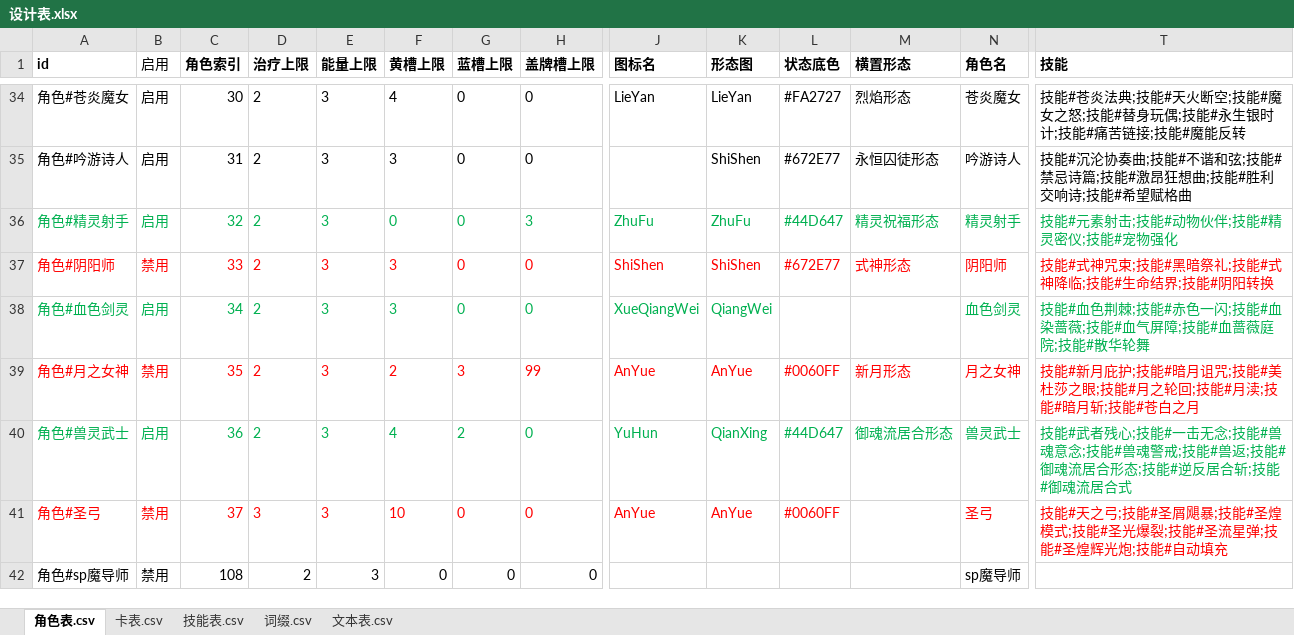
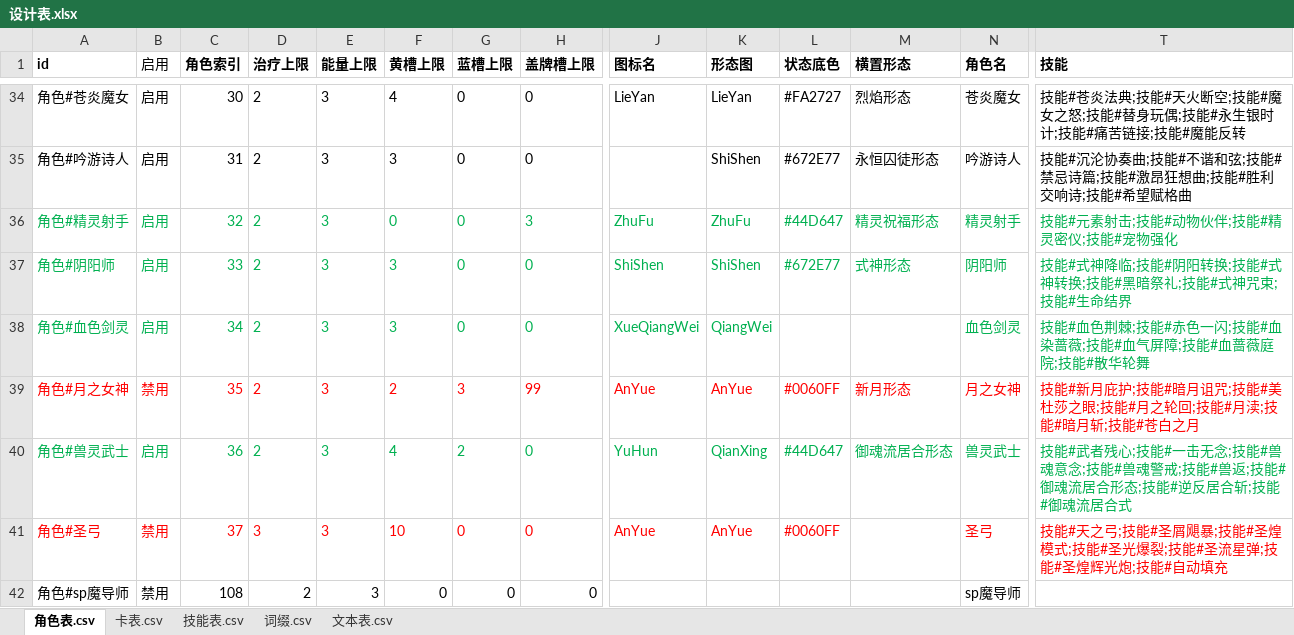
Before and after one commit to johnnash2017/xianyu_xingbei, an Excel workbook: Table/Design/设计表.xlsx, sheet 角色表.csv, drawn as a sheet; only a part is shown, gaps mark what is left out; values as stored, in another font and other column widths than the file's, no borders; the diff covers the shown part only; the diff names each change by its address in the sheet, - before the commit and + after, or states it on an @@ line.

```diff
--- a/Table/Design/设计表.xlsx (sheet 角色表.csv)
+++ b/Table/Design/设计表.xlsx (sheet 角色表.csv)
-A37:H37 text colour: #FF0000
+A37:H37 text colour: #00B050
-B37 (启用): 禁用
+B37 (启用): 启用
-J37:T37 text colour: #FF0000
+J37:T37 text colour: #00B050
-T37 (技能): 技能#式神咒束;技能#黑暗祭礼;技能#式神降临;技能#生命结界;技能#阴阳转换
+T37 (技能): 技能#式神降临;技能#阴阳转换;技能#式神转换;技能#黑暗祭礼;技能#式神咒束;技能#生命结界
```
Also changed, not shown: cell formats elsewhere in this sheet, sheet 技能表.csv, 39 other files.
